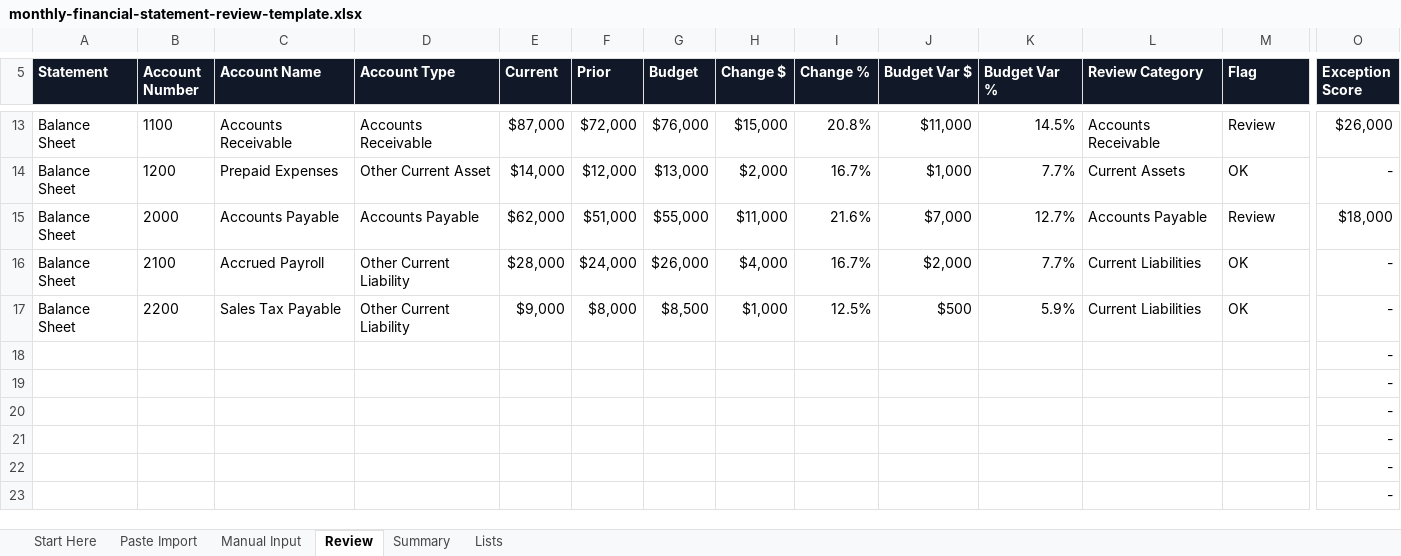
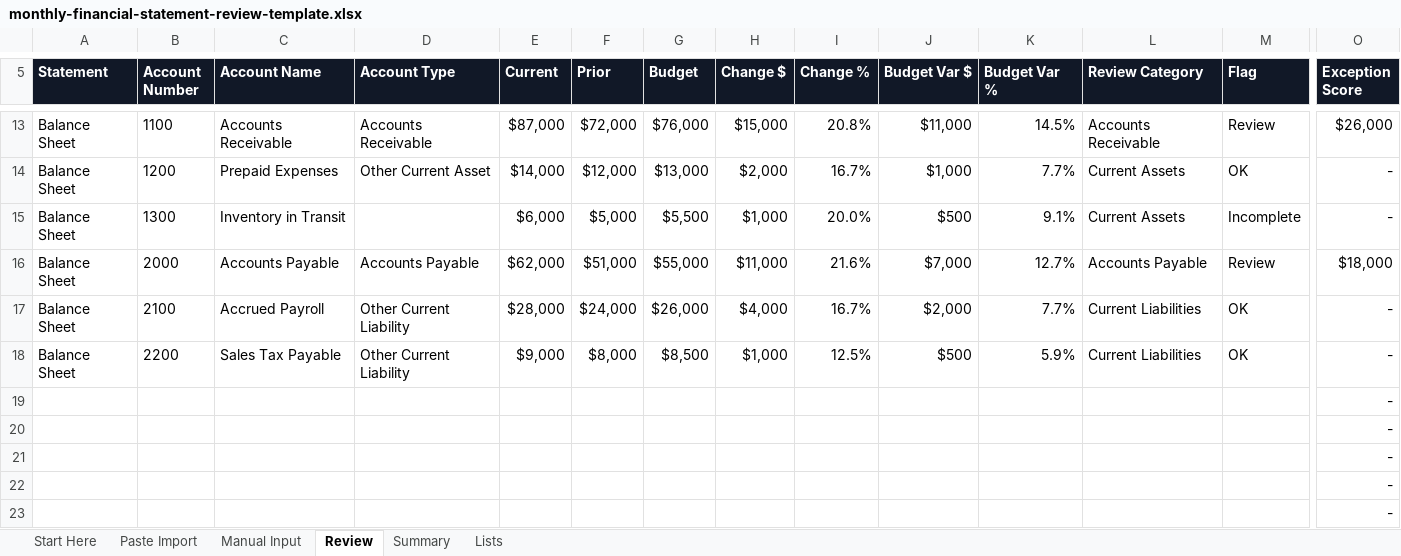
Before and after one commit to finboard-dev/app, an Excel workbook: frontend/public/template-files/monthly-financial-statement-review-template.xlsx, sheet Review, drawn as a sheet; only a part is shown, gaps mark what is left out; values as stored, in another font and other column widths than the file's, no borders; conditional formats not drawn; removed rows and columns are numbered as before the commit, all else as after; rows hold the shown columns only; the diff names each change by its address in the sheet, - before the commit and + after, or states it on an @@ line.

```diff
--- a/frontend/public/template-files/monthly-financial-statement-review-template.xlsx (sheet Review)
+++ b/frontend/public/template-files/monthly-financial-statement-review-template.xlsx (sheet Review)
+row 15: Balance Sheet | 1300 | Inventory in Transit |  | $6,000 | $5,000 | $5,500 | $1,000 | 20.0% | $500 | 9.1% | Current Assets | Incomplete | -
-row 18:  |  |  |  |  |  |  |  |  |  |  |  |  | -
```
Also changed, not shown: sheet Paste Import, sheet Manual Input, sheet Summary, formulas that keep their value, 4 other files.
